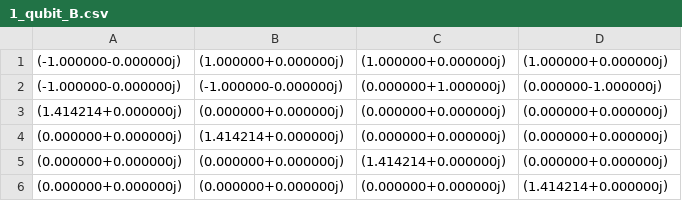
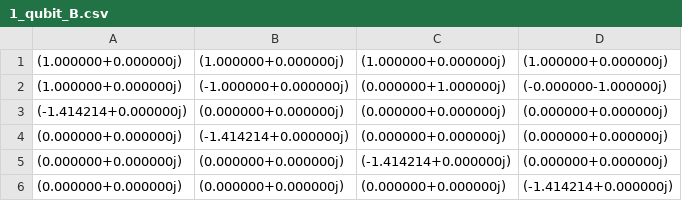
Before and after one commit to MinghuaYin/stabiliser-decompositions-of-quantum-states, a CSV file: data/1_qubit_B.csv, drawn as a sheet.

```diff
--- a/data/1_qubit_B.csv
+++ b/data/1_qubit_B.csv
@@ -1,6 +1,6 @@
- (-1.000000-0.000000j), (1.000000+0.000000j), (1.000000+0.000000j), (1.000000+0.000000j)
- (-1.000000-0.000000j), (-1.000000-0.000000j), (0.000000+1.000000j), (0.000000-1.000000j)
- (1.414214+0.000000j), (0.000000+0.000000j), (0.000000+0.000000j), (0.000000+0.000000j)
- (0.000000+0.000000j), (1.414214+0.000000j), (0.000000+0.000000j), (0.000000+0.000000j)
- (0.000000+0.000000j), (0.000000+0.000000j), (1.414214+0.000000j), (0.000000+0.000000j)
- (0.000000+0.000000j), (0.000000+0.000000j), (0.000000+0.000000j), (1.414214+0.000000j)
+ (1.000000+0.000000j), (1.000000+0.000000j), (1.000000+0.000000j), (1.000000+0.000000j)
+ (1.000000+0.000000j), (-1.000000+0.000000j), (0.000000+1.000000j), (-0.000000-1.000000j)
+ (-1.414214+0.000000j), (0.000000+0.000000j), (0.000000+0.000000j), (0.000000+0.000000j)
+ (0.000000+0.000000j), (-1.414214+0.000000j), (0.000000+0.000000j), (0.000000+0.000000j)
+ (0.000000+0.000000j), (0.000000+0.000000j), (-1.414214+0.000000j), (0.000000+0.000000j)
+ (0.000000+0.000000j), (0.000000+0.000000j), (0.000000+0.000000j), (-1.414214+0.000000j)
```
Also changed, not shown: data/2_qubit_B.csv, 15 other files.
